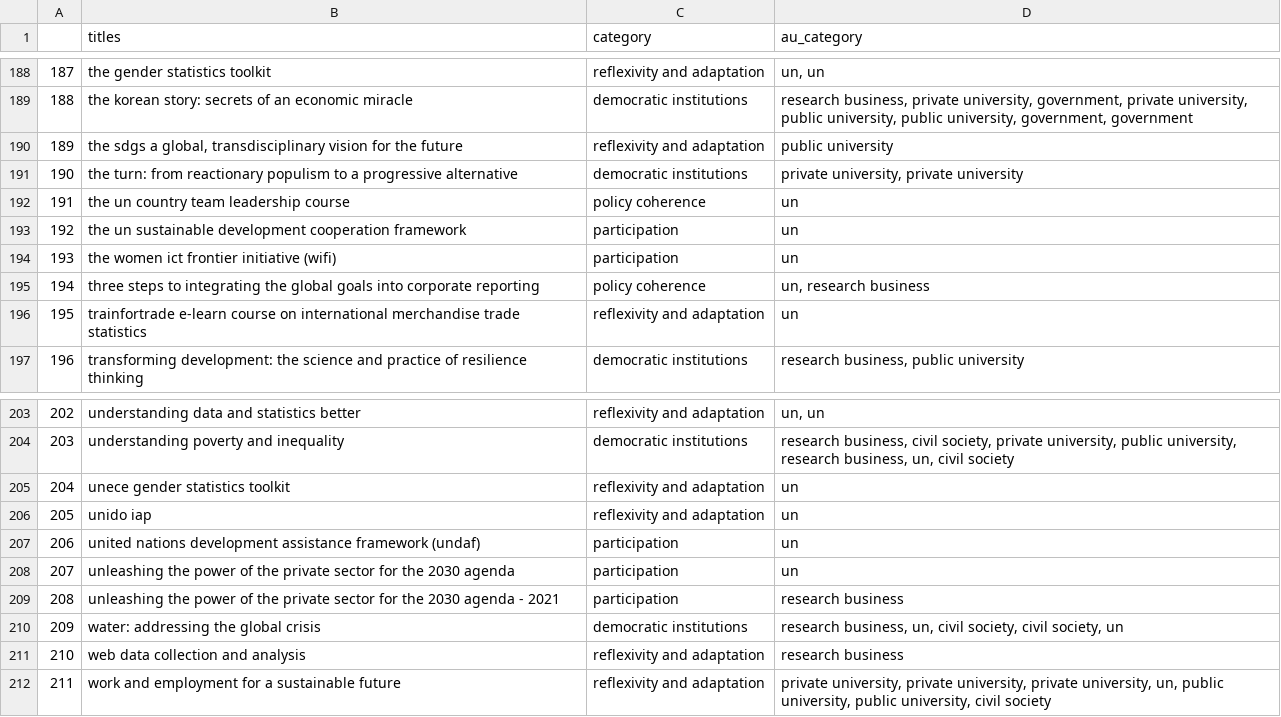
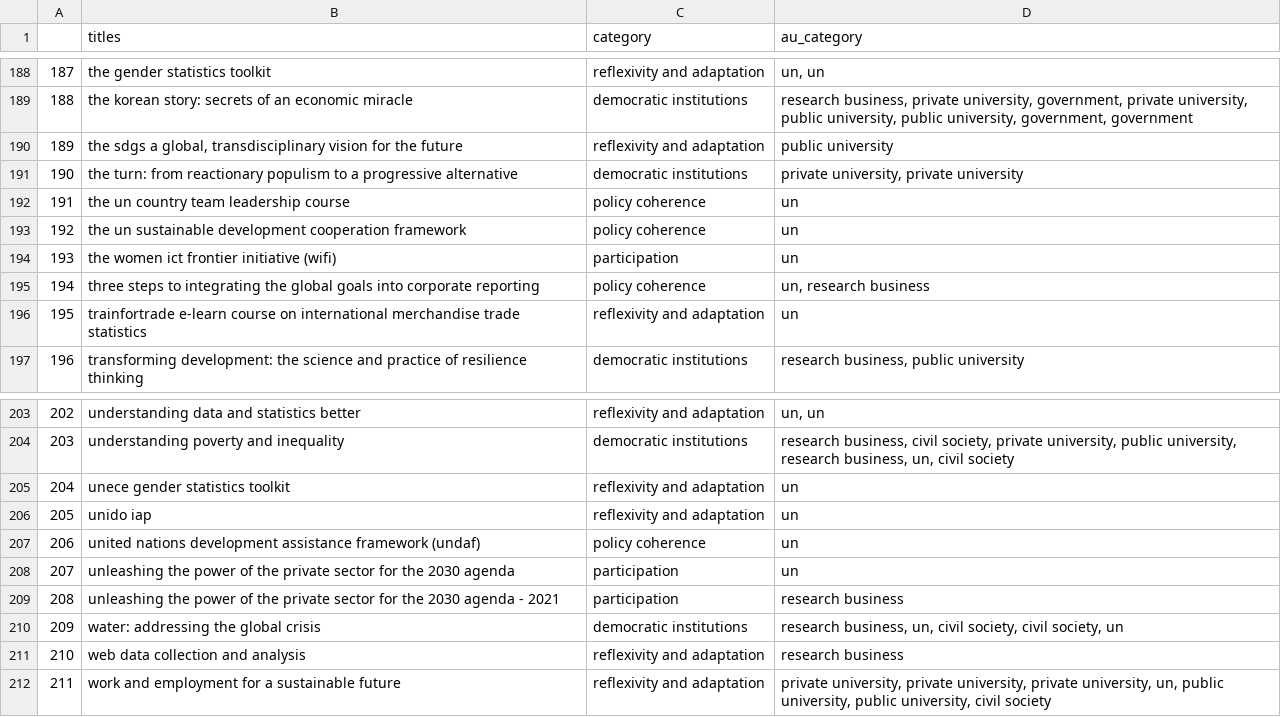
Before and after one commit to caitlinsarro/mpp_thesis, a CSV file: exports/author_plots.csv, drawn as a sheet; only a part is shown, gaps mark what is left out.

```diff
--- a/exports/author_plots.csv
+++ b/exports/author_plots.csv
@@ -192,3 +192,3 @@
 "191","the un country team leadership course","policy coherence","un"
-"192","the un sustainable development cooperation framework","participation","un"
+"192","the un sustainable development cooperation framework","policy coherence","un"
 "193","the women ict frontier initiative (wifi)","participation","un"
@@ -206,3 +206,3 @@
 "205","unido iap","reflexivity and adaptation","un"
-"206","united nations development assistance framework (undaf)","participation","un"
+"206","united nations development assistance framework (undaf)","policy coherence","un"
 "207","unleashing the power of the private sector for the 2030 agenda","participation","un"
```
Also changed, not shown: data/final_coded_dataset.csv, 2 other files.
